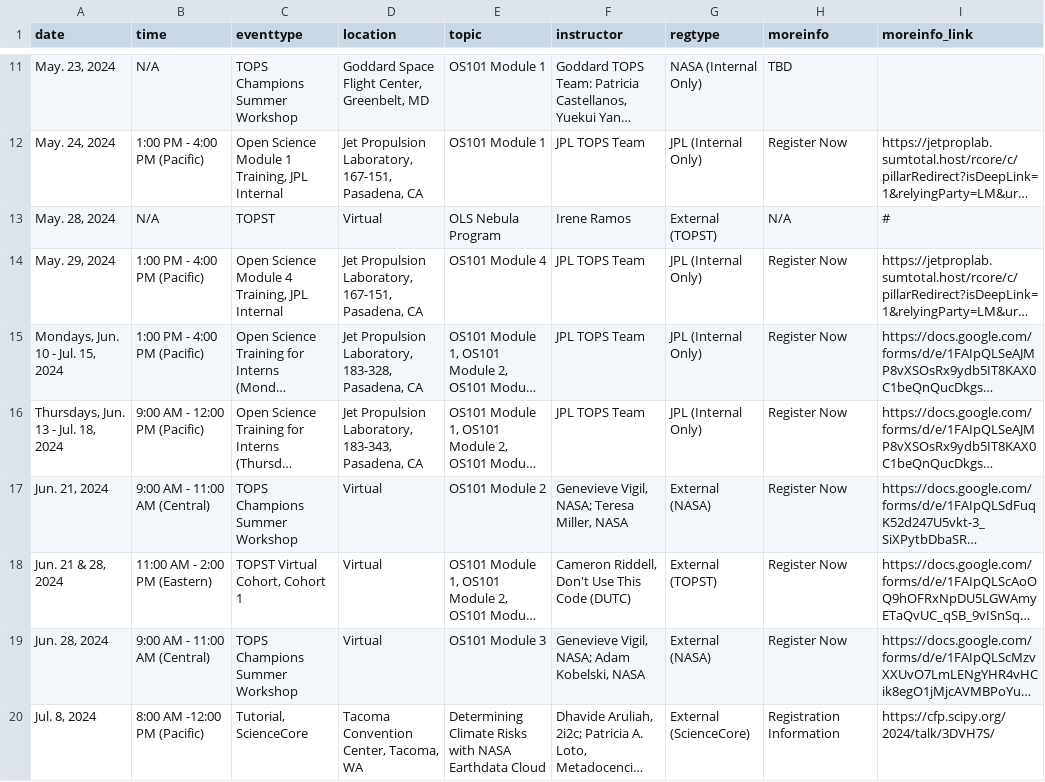
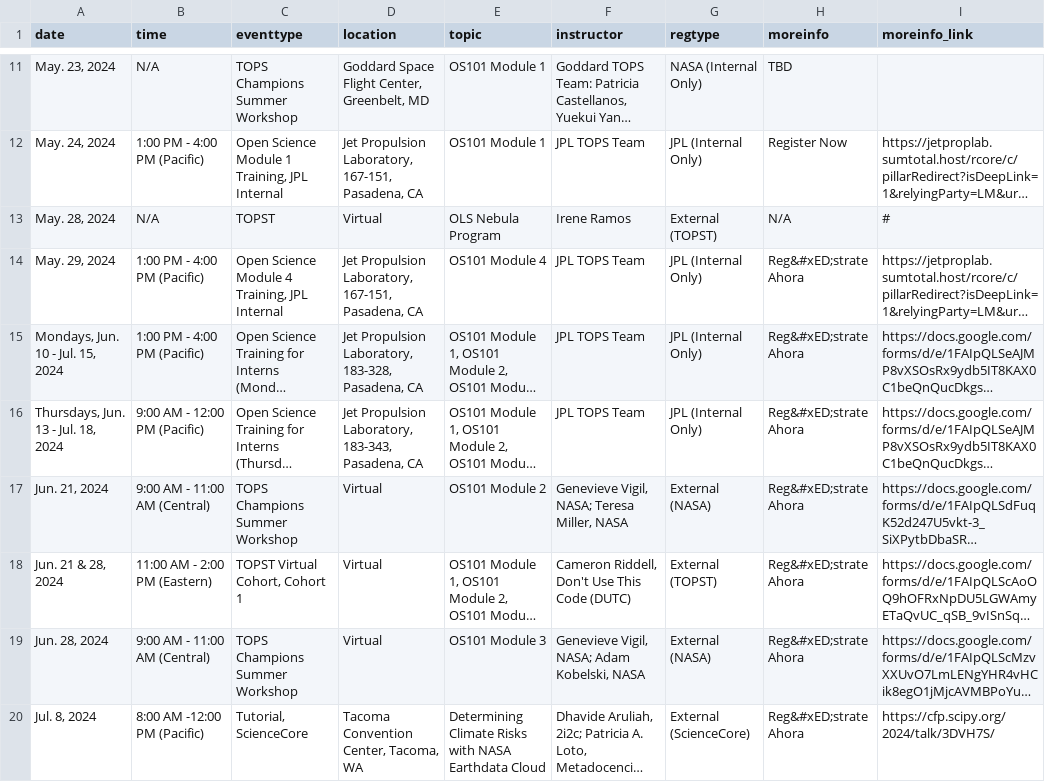
Before and after one commit to bressler1995/TOPS-Website-Front-End, a CSV file: _data/es/past.csv, drawn as a sheet; only a part is shown, gaps mark what is left out; long unchanged cells end in …; the diff covers the shown part only; the diff names each change by its address in the sheet, - before the commit and + after, or states it on an @@ line.

```diff
--- a/_data/es/past.csv
+++ b/_data/es/past.csv
-H14:H19 (moreinfo): Register Now
+H14:H19 (moreinfo): Reg&#xED;strate Ahora
-H20 (moreinfo): Registration Information
+H20 (moreinfo): Reg&#xED;strate Ahora
```
Also changed, not shown: 8 added rows and 20 edited cells elsewhere in this file, _data/es/virtual.csv, 1 other file.
